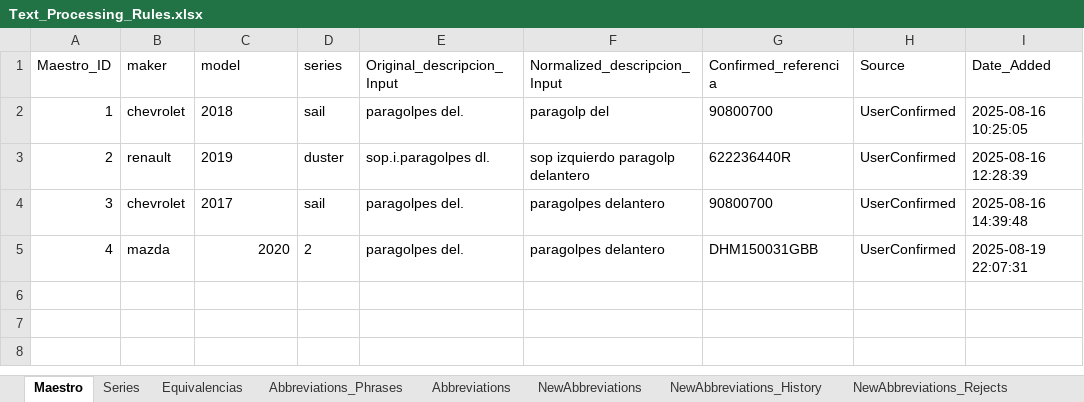
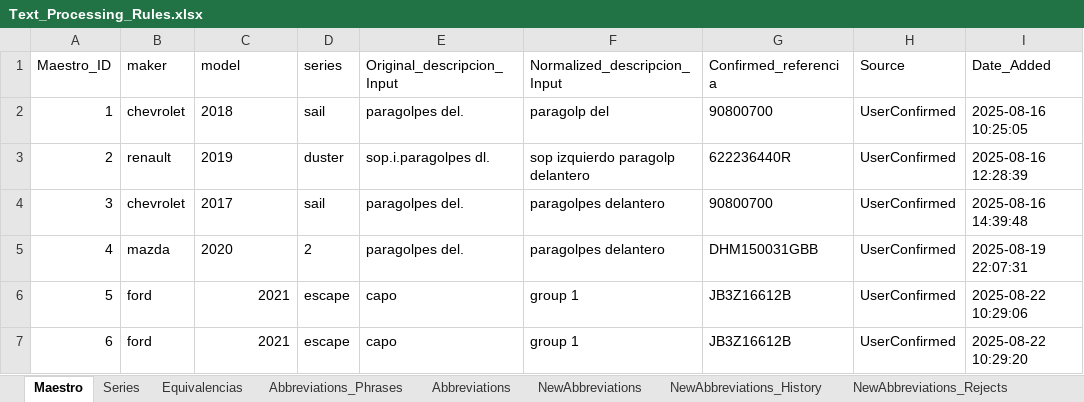
Before and after one commit to juanproldan/SKU_Predictor_Portable_v3.0, an Excel workbook: Fixacar_SKU_Predictor/Source_Files/Text_Processing_Rules.xlsx, sheet Maestro, drawn as a sheet; values as stored, in another font and other column widths than the file's, no borders; the diff names each change by its address in the sheet, - before the commit and + after, or states it on an @@ line.

```diff
--- a/Fixacar_SKU_Predictor/Source_Files/Text_Processing_Rules.xlsx (sheet Maestro)
+++ b/Fixacar_SKU_Predictor/Source_Files/Text_Processing_Rules.xlsx (sheet Maestro)
-C5 alignment: right
+C5 alignment: left
+row 6: 5 | ford | 2021 | escape | capo | group 1 | JB3Z16612B | UserConfirmed | 2025-08-22 10:29:06
+row 7: 6 | ford | 2021 | escape | capo | group 1 | JB3Z16612B | UserConfirmed | 2025-08-22 10:29:20
```
Also changed, not shown: sheet NewAbbreviations, sheet Series, sheet NewAbbreviations_History, sheet Promotions_Log, sheet Abbreviations, sheet NewAbbreviations_Rejects, hidden cells, 1 other file.
